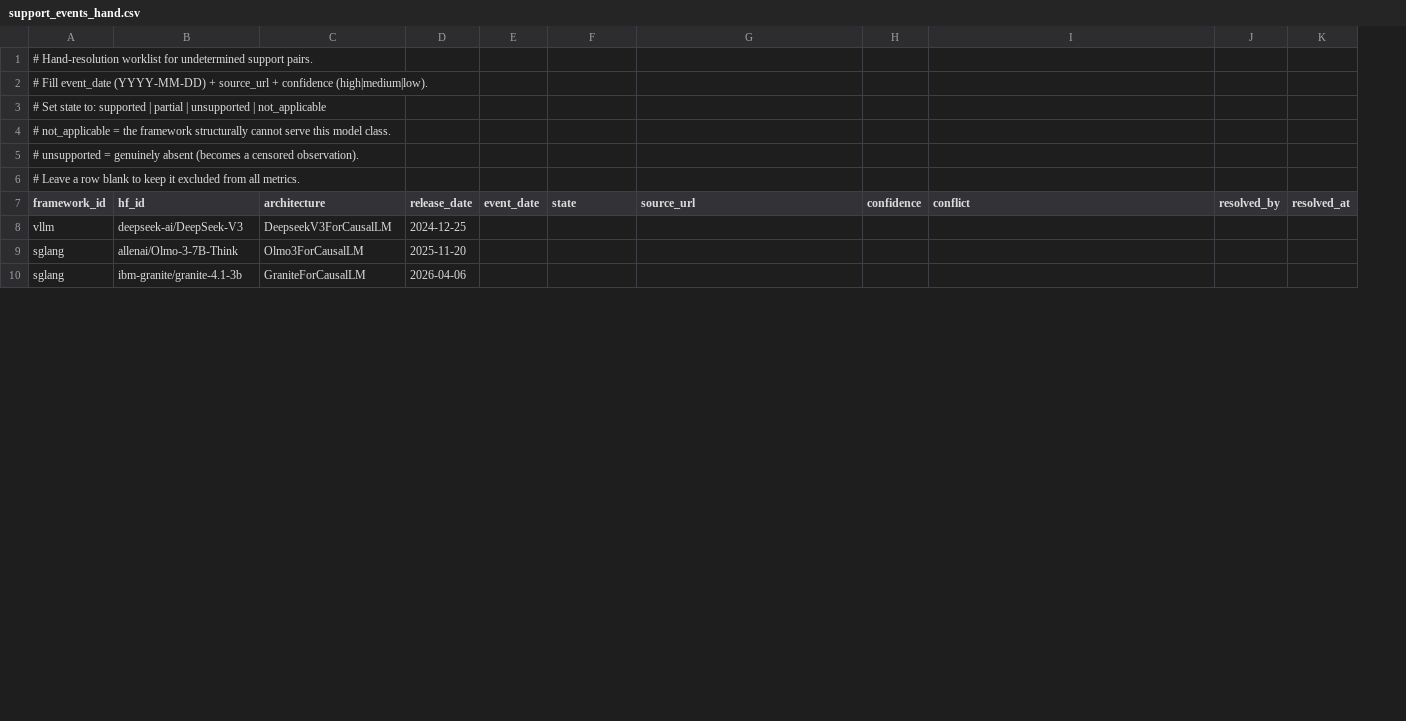
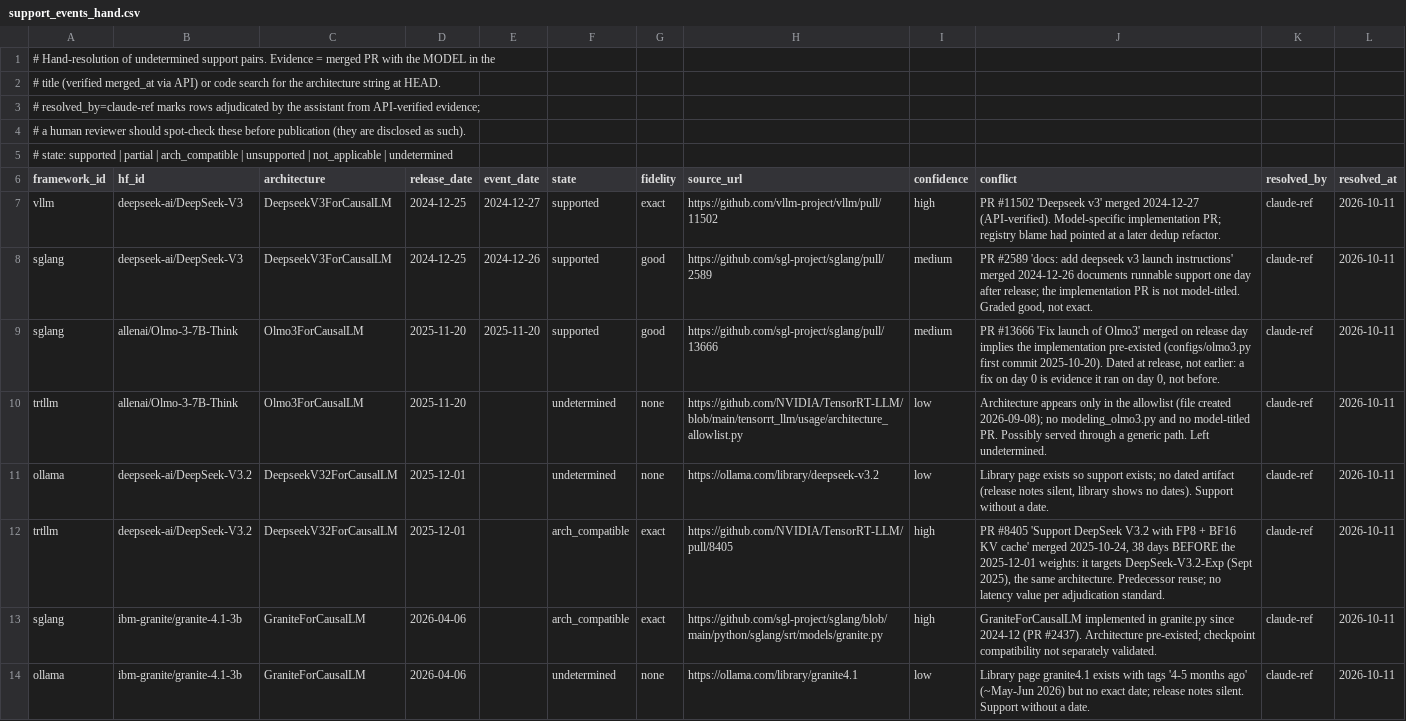
Before and after one commit to jorgeamolinas19/model-launch-lag, a CSV file: support_events_hand.csv, drawn as a sheet; only a part is shown; removed rows and columns are numbered as before the commit, all else as after; the diff covers the shown part only; the diff names each change by its address in the sheet, - before the commit and + after, or states it on an @@ line.

```diff
--- a/support_events_hand.csv
+++ b/support_events_hand.csv
+column G (fidelity), row 7: exact; row 9: good; row 13: exact
-A1 (framework_id): # Hand-resolution worklist for undetermined support pairs.
+A1 (framework_id): # Hand-resolution of undetermined support pairs. Evidence = merged PR with the MODEL in the
-A2 (framework_id): # Fill event_date (YYYY-MM-DD) + source_url + confidence (high|medium|low).
+A2 (framework_id): # title (verified merged_at via API) or code search for the architecture string at HEAD.
-A3 (framework_id): # Set state to: supported | partial | unsupported | not_applicable
+A3 (framework_id): # resolved_by=claude-ref marks rows adjudicated by the assistant from API-verified evidence;
-A4 (framework_id): # not_applicable = the framework structurally cannot serve this model class.
+A4 (framework_id): # a human reviewer should spot-check these before publication (they are disclosed as such).
-A5 (framework_id): # unsupported = genuinely absent (becomes a censored observation).
+A5 (framework_id): # state: supported | partial | arch_compatible | unsupported | not_applicable | undetermined
-row 6: # Leave a row blank to keep it excluded from all metrics.
-E7 (event_date): (empty)
+E7 (event_date): 2024-12-27
-F7 (state): (empty)
+F7 (state): supported
-H7 (source_url): (empty)
+H7 (source_url): https://github.com/vllm-project/vllm/pull/11502
-I7 (confidence): (empty)
+I7 (confidence): high
-J7 (conflict): (empty)
+J7 (conflict): PR #11502 'Deepseek v3' merged 2024-12-27 (API-verified). Model-specific implementation PR; registry blame had pointed at a later dedup refactor.
-K7 (resolved_by): (empty)
+K7 (resolved_by): claude-ref
-L7 (resolved_at): (empty)
+L7 (resolved_at): 2026-10-11
+row 8: sglang | deepseek-ai/DeepSeek-V3 | DeepseekV3ForCausalLM | 2024-12-25 | 2024-12-26 | supported | good | https://github.com/sgl-project/sglang/pull/2589 | medium | PR #2589 'docs: add deepseek v3 launch instructions' merged 2024-12-26 documents runnable support one day after release; the implementation PR is not model-titled. Graded good, not exact. | claude-ref | 2026-10-11
-E9 (event_date): (empty)
+E9 (event_date): 2025-11-20
-F9 (state): (empty)
+F9 (state): supported
-H9 (source_url): (empty)
+H9 (source_url): https://github.com/sgl-project/sglang/pull/13666
-I9 (confidence): (empty)
+I9 (confidence): medium
-J9 (conflict): (empty)
+J9 (conflict): PR #13666 'Fix launch of Olmo3' merged on release day implies the implementation pre-existed (configs/olmo3.py first commit 2025-10-20). Dated at release, not earlier: a fix on day 0 is evidence it ran on day 0, not before.
-K9 (resolved_by): (empty)
+K9 (resolved_by): claude-ref
-L9 (resolved_at): (empty)
+L9 (resolved_at): 2026-10-11
+row 10: trtllm | allenai/Olmo-3-7B-Think | Olmo3ForCausalLM | 2025-11-20 |  | undetermined | none | https://github.com/NVIDIA/TensorRT-LLM/blob/main/tensorrt_llm/usage/architecture_allowlist.py | low | Architecture appears only in the allowlist (file created 2026-09-08); no modeling_olmo3.py and no model-titled PR. Possibly served through a generic path. Left undetermined. | claude-ref | 2026-10-11
+row 11: ollama | deepseek-ai/DeepSeek-V3.2 | DeepseekV32ForCausalLM | 2025-12-01 |  | undetermined | none | https://ollama.com/library/deepseek-v3.2 | low | Library page exists so support exists; no dated artifact (release notes silent, library shows no dates). Support without a date. | claude-ref | 2026-10-11
+row 12: trtllm | deepseek-ai/DeepSeek-V3.2 | DeepseekV32ForCausalLM | 2025-12-01 |  | arch_compatible | exact | https://github.com/NVIDIA/TensorRT-LLM/pull/8405 | high | PR #8405 'Support DeepSeek V3.2 with FP8 + BF16 KV cache' merged 2025-10-24, 38 days BEFORE the 2025-12-01 weights: it targets DeepSeek-V3.2-Exp (Sept 2025), the same architecture. Predecessor reuse; no latency value per adjudication standard. | claude-ref | 2026-10-11
-F13 (state): (empty)
+F13 (state): arch_compatible
-H13 (source_url): (empty)
+H13 (source_url): https://github.com/sgl-project/sglang/blob/main/python/sglang/srt/models/granite.py
-I13 (confidence): (empty)
+I13 (confidence): high
-J13 (conflict): (empty)
+J13 (conflict): GraniteForCausalLM implemented in granite.py since 2024-12 (PR #2437). Architecture pre-existed; checkpoint compatibility not separately validated.
-K13 (resolved_by): (empty)
+K13 (resolved_by): claude-ref
-L13 (resolved_at): (empty)
+L13 (resolved_at): 2026-10-11
+row 14: ollama | ibm-granite/granite-4.1-3b | GraniteForCausalLM | 2026-04-06 |  | undetermined | none | https://ollama.com/library/granite4.1 | low | Library page granite4.1 exists with tags '4-5 months ago' (~May-Jun 2026) but no exact date; release notes silent. Support without a date. | claude-ref | 2026-10-11
```
Also changed, not shown: 4 added rows, 1 removed row and 24 edited cells elsewhere in this file, 5 other files.
